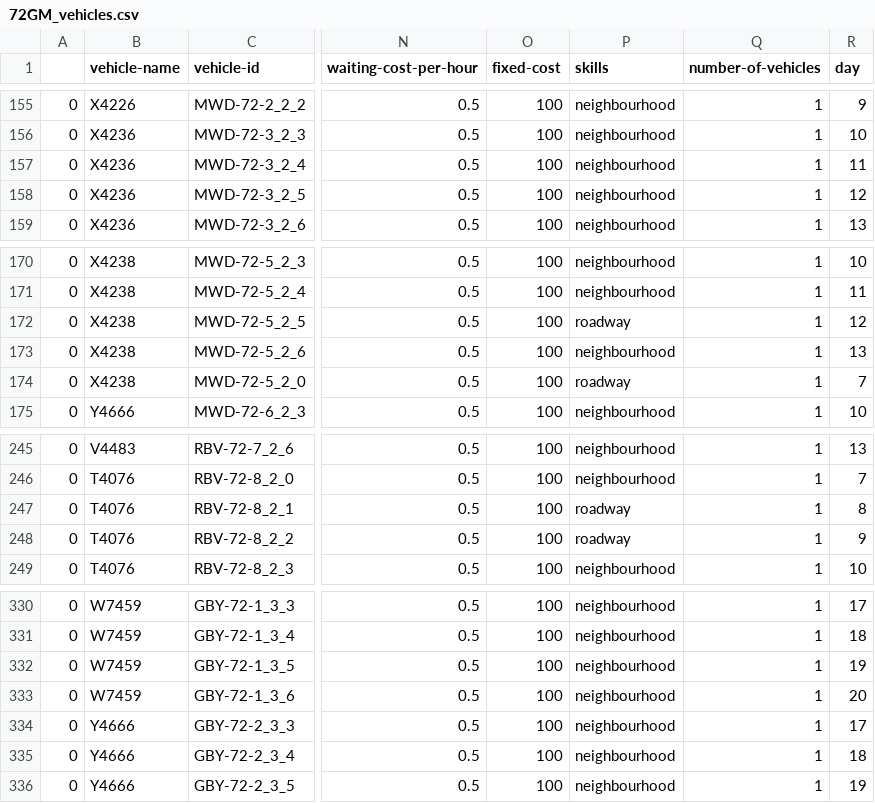
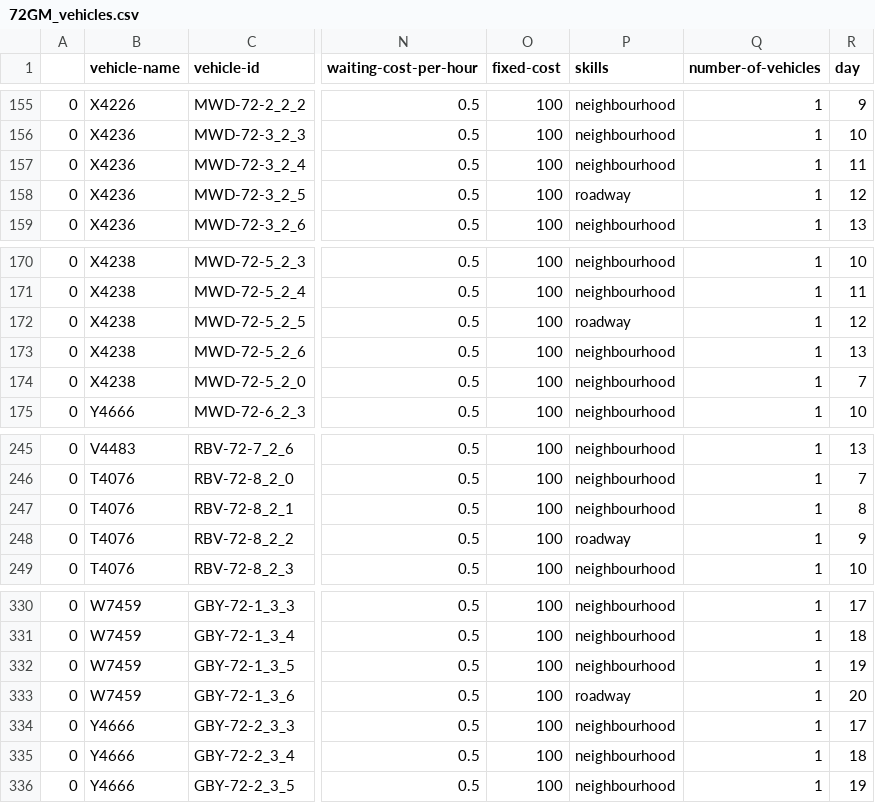
Before and after one commit to usmanr149/jsprit_create_xml, a CSV file: 72GM/Data/72GM_vehicles.csv, drawn as a sheet; only a part is shown, gaps mark what is left out; the diff covers the shown part only; the diff names each change by its address in the sheet, - before the commit and + after, or states it on an @@ line.

```diff
--- a/72GM/Data/72GM_vehicles.csv
+++ b/72GM/Data/72GM_vehicles.csv
-P158 (skills): neighbourhood
+P158 (skills): roadway
-P174 (skills): roadway
+P174 (skills): neighbourhood
-P247 (skills): roadway
+P247 (skills): neighbourhood
-P333 (skills): neighbourhood
+P333 (skills): roadway
```
Also changed, not shown: 10 edited cells elsewhere in this file, 580D/Data/580D_vehicles.csv, 72GM/GBY/GBY_solution.csv, 30 other files.
